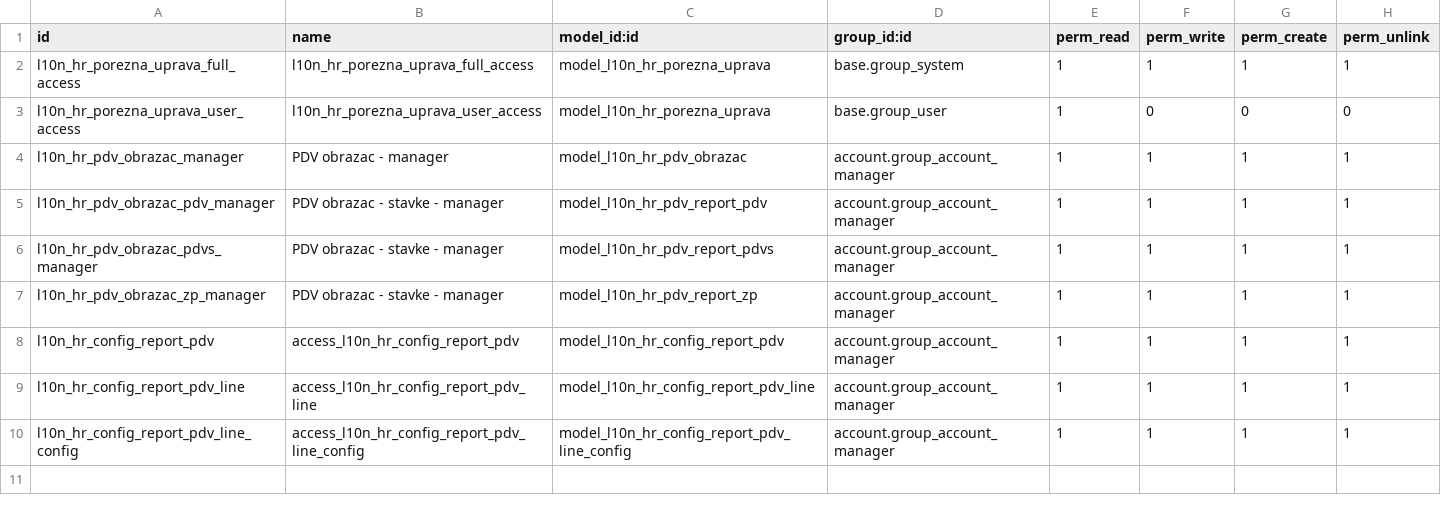
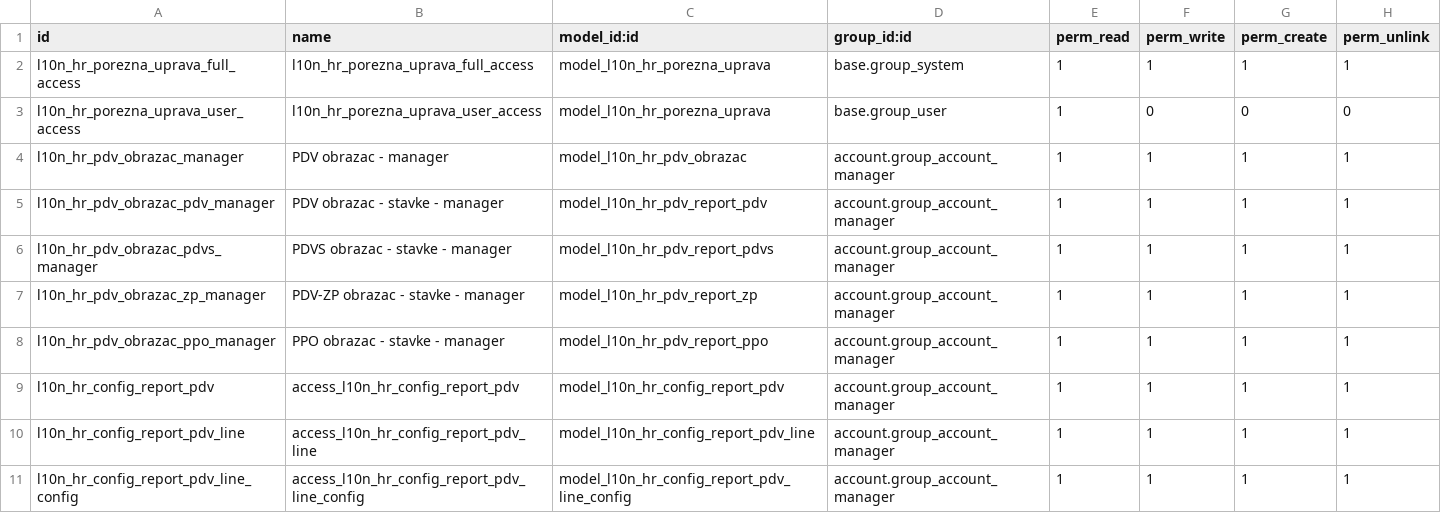
Before and after one commit to decodio/l10n_hr, a CSV file: l10n_hr_vat/security/ir.model.access.csv, drawn as a sheet.

```diff
--- a/l10n_hr_vat/security/ir.model.access.csv
+++ b/l10n_hr_vat/security/ir.model.access.csv
@@ -5,4 +5,5 @@
 "l10n_hr_pdv_obrazac_pdv_manager","PDV obrazac - stavke - manager","model_l10n_hr_pdv_report_pdv","account.group_account_manager","1","1","1","1"
-"l10n_hr_pdv_obrazac_pdvs_manager","PDV obrazac - stavke - manager","model_l10n_hr_pdv_report_pdvs","account.group_account_manager","1","1","1","1"
-"l10n_hr_pdv_obrazac_zp_manager","PDV obrazac - stavke - manager","model_l10n_hr_pdv_report_zp","account.group_account_manager","1","1","1","1"
+"l10n_hr_pdv_obrazac_pdvs_manager","PDVS obrazac - stavke - manager","model_l10n_hr_pdv_report_pdvs","account.group_account_manager","1","1","1","1"
+"l10n_hr_pdv_obrazac_zp_manager","PDV-ZP obrazac - stavke - manager","model_l10n_hr_pdv_report_zp","account.group_account_manager","1","1","1","1"
+"l10n_hr_pdv_obrazac_ppo_manager","PPO obrazac - stavke - manager","model_l10n_hr_pdv_report_ppo","account.group_account_manager","1","1","1","1"
 "l10n_hr_config_report_pdv","access_l10n_hr_config_report_pdv","model_l10n_hr_config_report_pdv","account.group_account_manager",1,1,1,1
```
Also changed, not shown: 2 other files.
